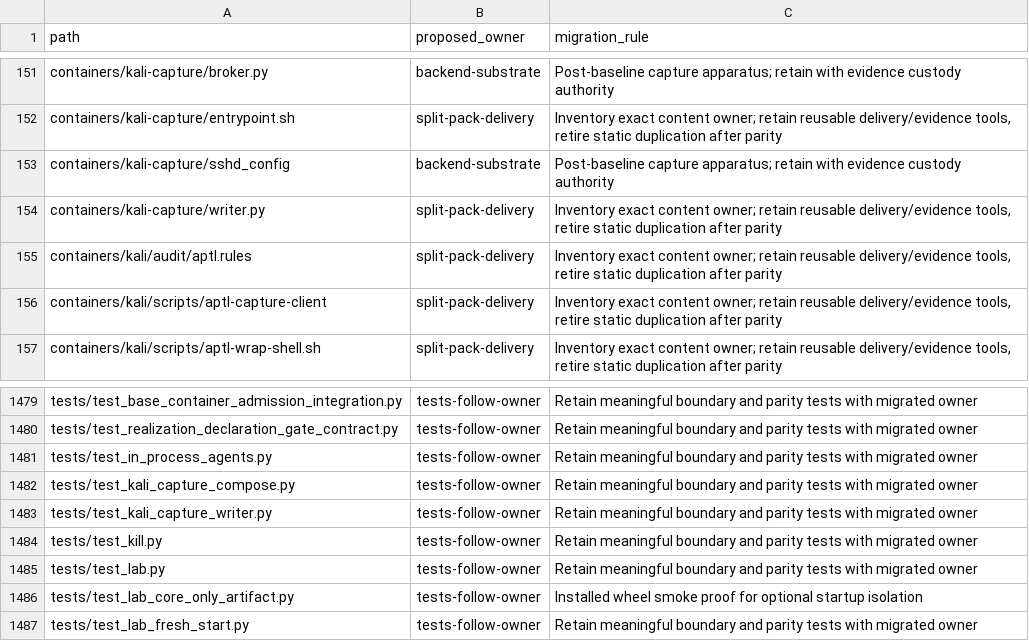
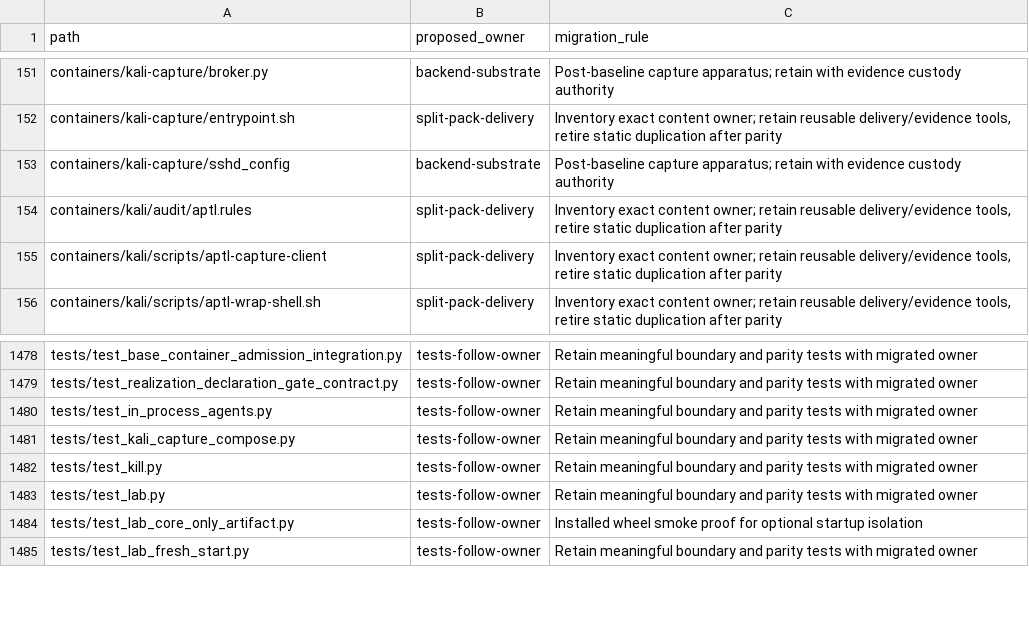
Before and after one commit to OpenRAE/lilrae, a TSV file: docs/reviews/962-lilrae-readiness/tracked-file-inventory.tsv, drawn as a sheet; only a part is shown, gaps mark what is left out; the diff names each change by its address in the sheet, - before the commit and + after, or states it on an @@ line.

Commit message:
fix(mcp): record every failed capture harvest and remove the dead capture paths
- Write capture-harvest-failure.json for each failed per-session copy.
  The record names container-missing, session-missing or copy-failed and
  gives the docker cp exit code. It does not contain the docker output.
- Stop the copy of the global _audit and _proc-acct directories. The
  capture sidecar runs no auditd or process accounting, so each close
  logged two false failures and left an empty _global directory.
- Delete containers/kali-capture/writer.py and its unit test. The
  sidecar image installs only broker.py, so no runtime runs the writer.
- Make TestMCPSessionHarvest fail with a clear message when lab start
  did not write .mcp.json.
- Update ADR-042, the Kali component page, the run layout comments, the
  OBS-003 trace and the tracked-file inventory.

Refs #1242

```diff
--- a/docs/reviews/962-lilrae-readiness/tracked-file-inventory.tsv
+++ b/docs/reviews/962-lilrae-readiness/tracked-file-inventory.tsv
-row 154: containers/kali-capture/writer.py | split-pack-delivery | Inventory exact content owner; retain reusable delivery/evidence tools, retire static duplication after parity
-row 1483: tests/test_kali_capture_writer.py | tests-follow-owner | Retain meaningful boundary and parity tests with migrated owner
```
Also changed, not shown: 10 other files.
